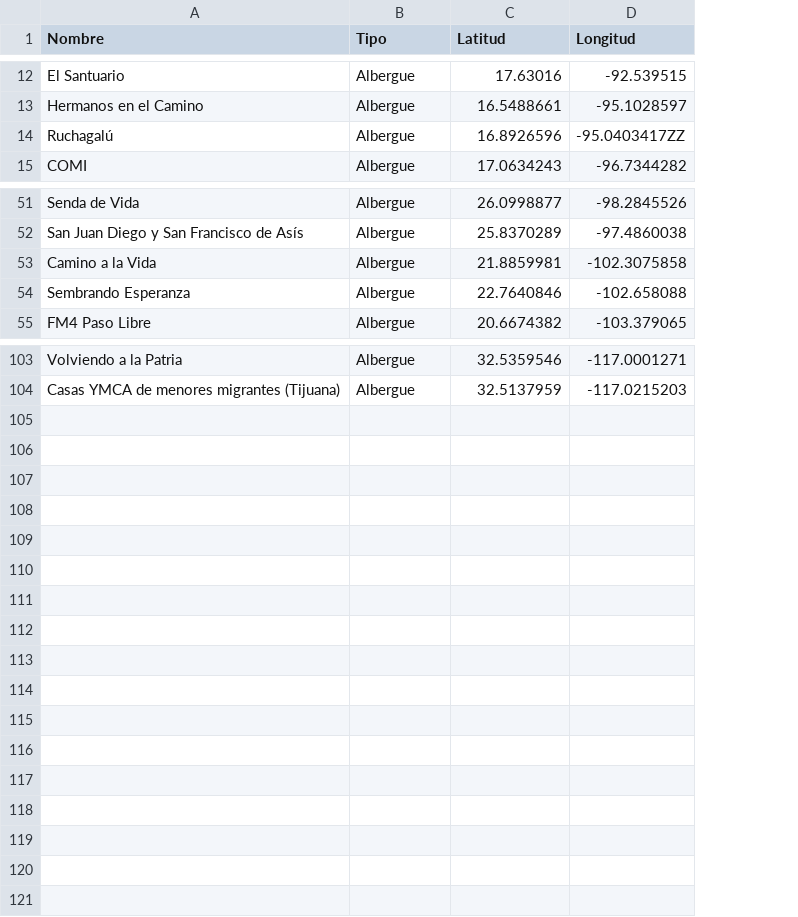
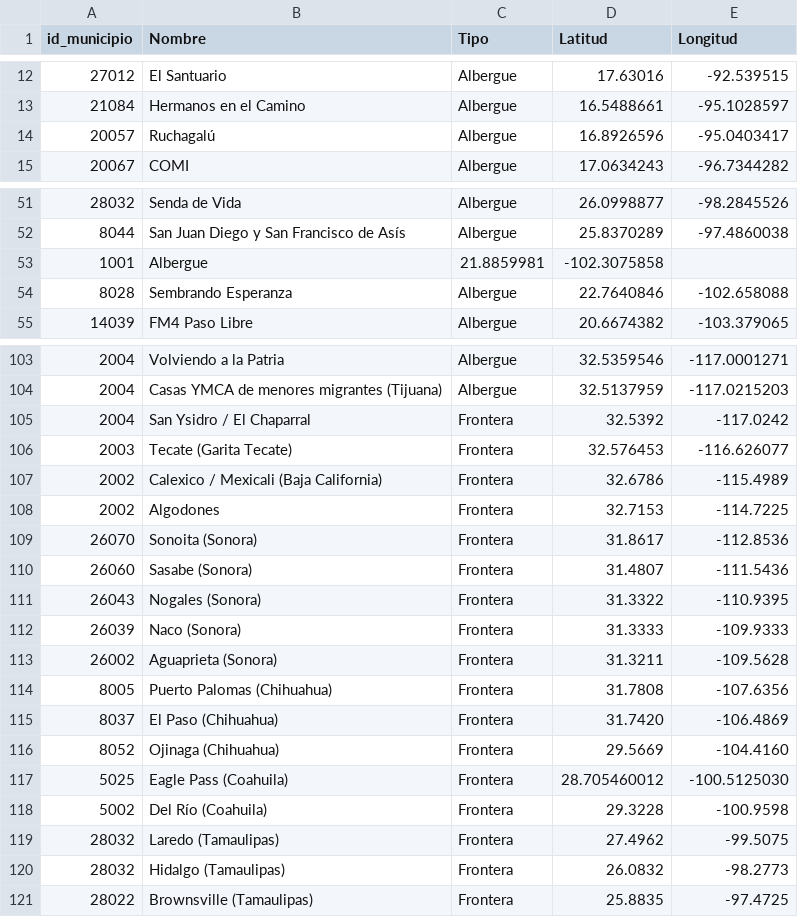
Before and after one commit to acuasami/Protocolo-, a CSV file: ProsesamentoDatos/albergues_comedores_completo.csv, drawn as a sheet; only a part is shown, gaps mark what is left out; removed rows and columns are numbered as before the commit, all else as after; the diff names each change by its address in the sheet, - before the commit and + after, or states it on an @@ line.

```diff
--- a/ProsesamentoDatos/albergues_comedores_completo.csv
+++ b/ProsesamentoDatos/albergues_comedores_completo.csv
+column A (id_municipio), rows 12-15: 27012 | 21084 | 20057 | 20067; rows 51-52: 28032 | 8044; rows 54-55: 8028 | 14039; rows 103-104: 2004 | 2004
-E14 (Longitud): -95.0403417ZZ
+E14 (Longitud): -95.0403417
-row 53: Camino a la Vida | Albergue | 21.8859981 | -102.3075858
+row 53: 1001 | Albergue | 21.8859981 | -102.3075858
+row 105: 2004 | San Ysidro / El Chaparral | Frontera | 32.5392 | -117.0242
+row 106: 2003 | Tecate (Garita Tecate) | Frontera | 32.576453 | -116.626077
+row 107: 2002 | Calexico / Mexicali (Baja California) | Frontera | 32.6786 | -115.4989
+row 108: 2002 | Algodones | Frontera | 32.7153 | -114.7225
+row 109: 26070 | Sonoita (Sonora) | Frontera | 31.8617 | -112.8536
+row 110: 26060 | Sasabe (Sonora) | Frontera | 31.4807 | -111.5436
+row 111: 26043 | Nogales (Sonora) | Frontera | 31.3322 | -110.9395
+row 112: 26039 | Naco (Sonora) | Frontera | 31.3333 | -109.9333
+row 113: 26002 | Aguaprieta (Sonora) | Frontera | 31.3211 | -109.5628
+row 114: 8005 | Puerto Palomas (Chihuahua) | Frontera | 31.7808 | -107.6356
+row 115: 8037 | El Paso (Chihuahua) | Frontera | 31.7420 | -106.4869
+row 116: 8052 | Ojinaga (Chihuahua) | Frontera | 29.5669 | -104.4160
+row 117: 5025 | Eagle Pass (Coahuila) | Frontera | 28.705460012 | -100.5125030
+row 118: 5002 | Del Río (Coahuila) | Frontera | 29.3228 | -100.9598
+row 119: 28032 | Laredo (Tamaulipas) | Frontera | 27.4962 | -99.5075
+row 120: 28032 | Hidalgo (Tamaulipas) | Frontera | 26.0832 | -98.2773
+row 121: 28022 | Brownsville (Tamaulipas) | Frontera | 25.8835 | -97.4725
```
Also changed, not shown: 1 other file.
